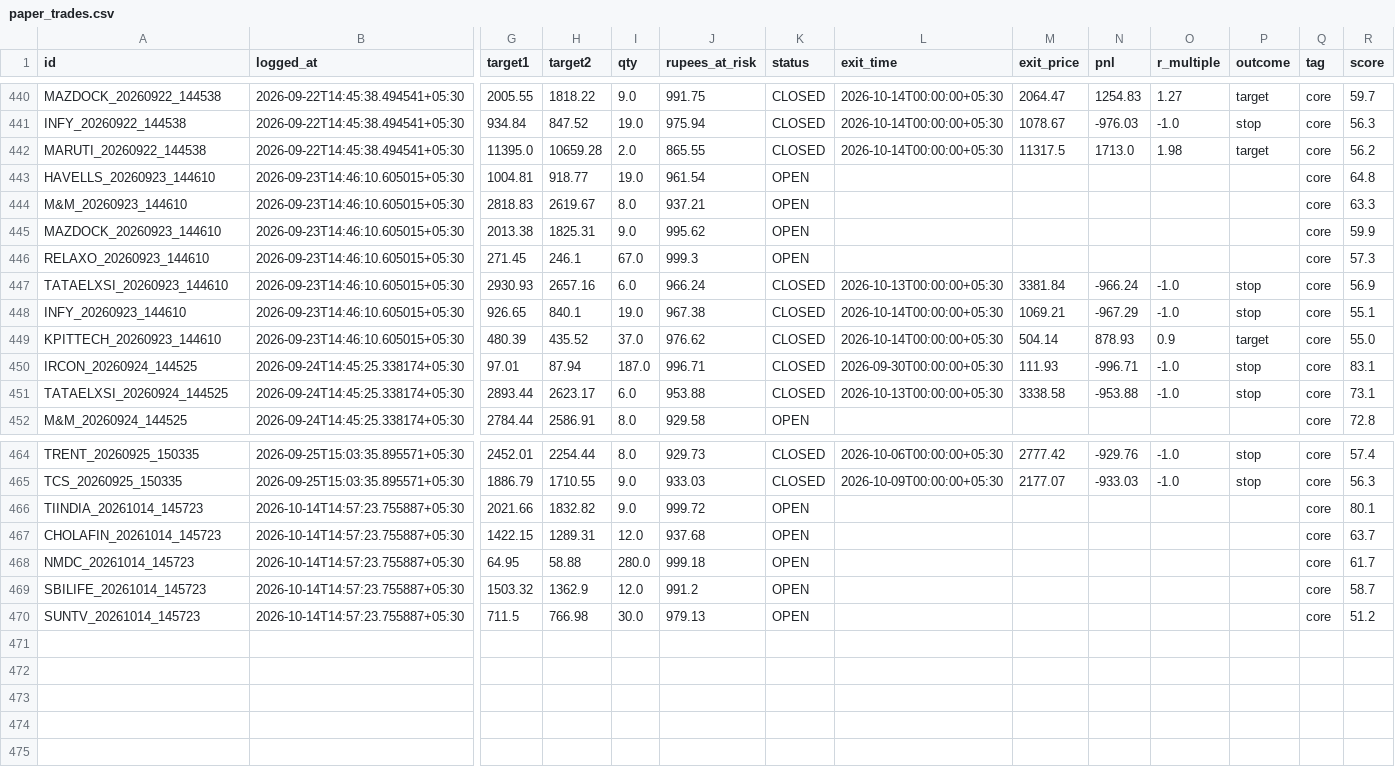
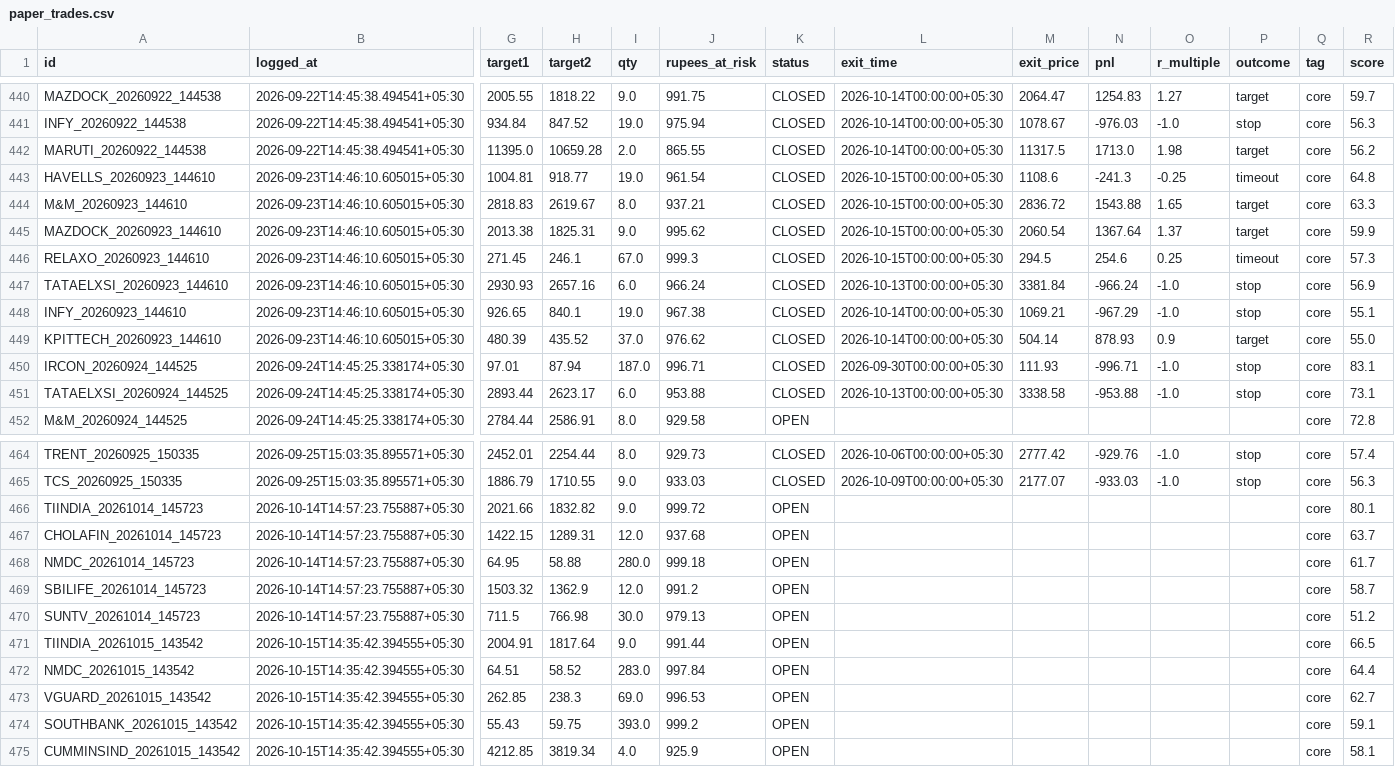
Before and after one commit to Arnav2412/trading-bot, a CSV file: reports/paper_trades.csv, drawn as a sheet; only a part is shown, gaps mark what is left out; rows hold the shown columns only; the diff names each change by its address in the sheet, - before the commit and + after, or states it on an @@ line.

```diff
--- a/reports/paper_trades.csv
+++ b/reports/paper_trades.csv
-K443:K446 (status): OPEN
+K443:K446 (status): CLOSED
-L443:L446 (exit_time): (empty)
+L443:L446 (exit_time): 2026-10-15T00:00:00+05:30
-M443 (exit_price): (empty)
+M443 (exit_price): 1108.6
-N443 (pnl): (empty)
+N443 (pnl): -241.3
-O443 (r_multiple): (empty)
+O443 (r_multiple): -0.25
-P443 (outcome): (empty)
+P443 (outcome): timeout
-M444 (exit_price): (empty)
+M444 (exit_price): 2836.72
-N444 (pnl): (empty)
+N444 (pnl): 1543.88
-O444 (r_multiple): (empty)
+O444 (r_multiple): 1.65
-P444:P445 (outcome): (empty)
+P444:P445 (outcome): target
-M445 (exit_price): (empty)
+M445 (exit_price): 2060.54
-N445 (pnl): (empty)
+N445 (pnl): 1367.64
-O445 (r_multiple): (empty)
+O445 (r_multiple): 1.37
-M446 (exit_price): (empty)
+M446 (exit_price): 294.5
-N446 (pnl): (empty)
+N446 (pnl): 254.6
-O446 (r_multiple): (empty)
+O446 (r_multiple): 0.25
-P446 (outcome): (empty)
+P446 (outcome): timeout
+row 471: TIINDIA_20261015_143542 | 2026-10-15T14:35:42.394555+05:30 | 2004.91 | 1817.64 | 9.0 | 991.44 | OPEN |  |  |  |  |  | core | 66.5
+row 472: NMDC_20261015_143542 | 2026-10-15T14:35:42.394555+05:30 | 64.51 | 58.52 | 283.0 | 997.84 | OPEN |  |  |  |  |  | core | 64.4
+row 473: VGUARD_20261015_143542 | 2026-10-15T14:35:42.394555+05:30 | 262.85 | 238.3 | 69.0 | 996.53 | OPEN |  |  |  |  |  | core | 62.7
+row 474: SOUTHBANK_20261015_143542 | 2026-10-15T14:35:42.394555+05:30 | 55.43 | 59.75 | 393.0 | 999.2 | OPEN |  |  |  |  |  | core | 59.1
+row 475: CUMMINSIND_20261015_143542 | 2026-10-15T14:35:42.394555+05:30 | 4212.85 | 3819.34 | 4.0 | 925.9 | OPEN |  |  |  |  |  | core | 58.1
```
Also changed, not shown: 4 other files.
